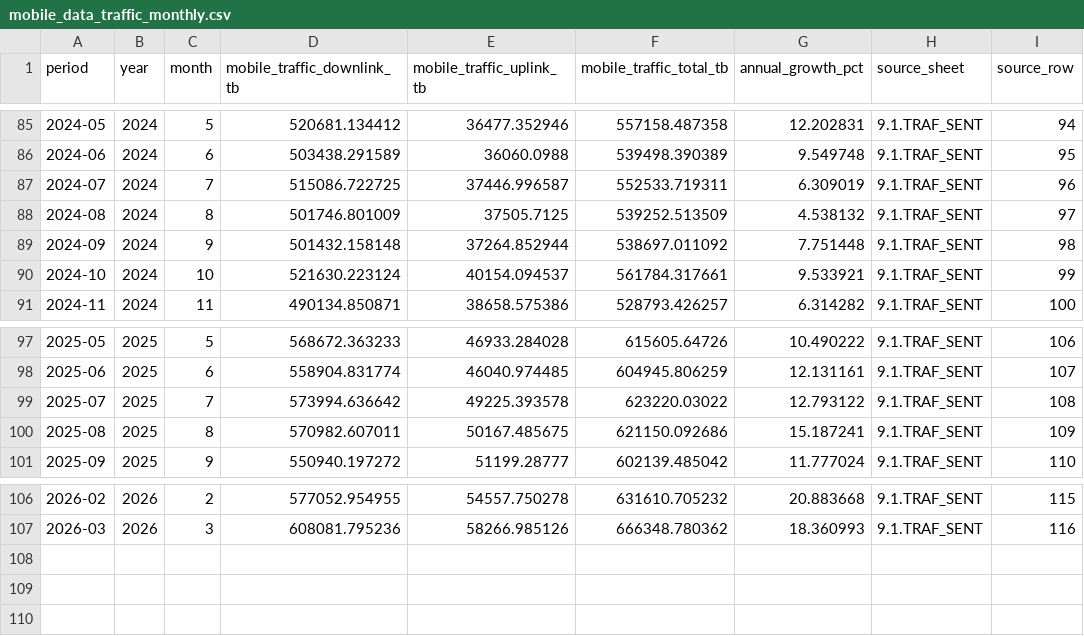
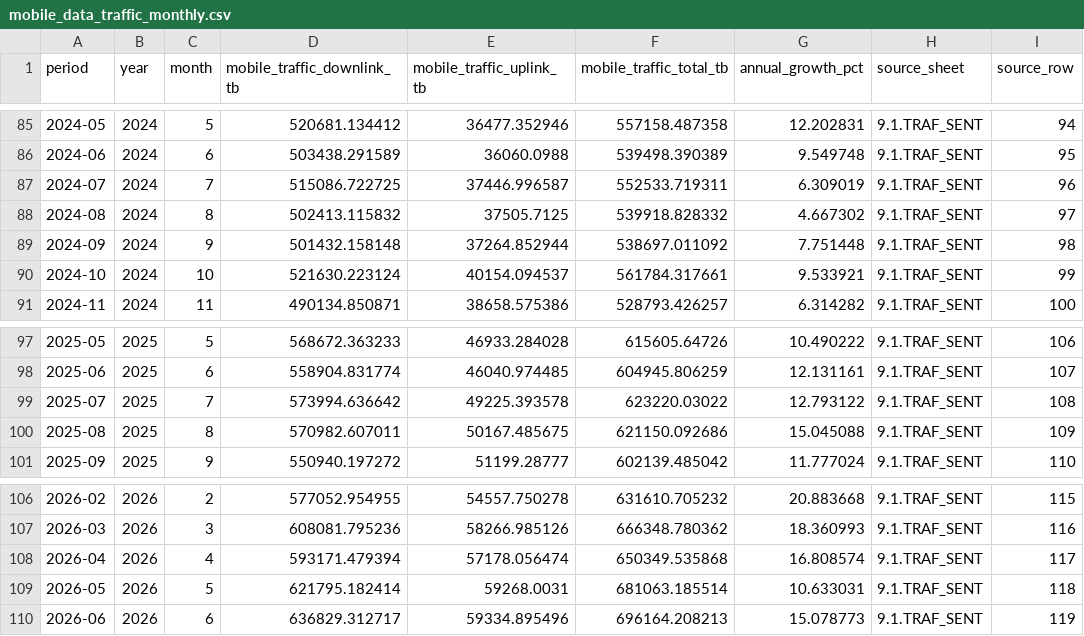
Before and after one commit to selguetagodoy/Chile-Digital-Inclusion, a CSV file: data/subtel_sector_series/mobile_data_traffic_monthly.csv, drawn as a sheet; only a part is shown, gaps mark what is left out.

```diff
--- a/data/subtel_sector_series/mobile_data_traffic_monthly.csv
+++ b/data/subtel_sector_series/mobile_data_traffic_monthly.csv
@@ -87,3 +87,3 @@ period,year,month,mobile_traffic_downlink_tb,mobile_traffic_uplink_tb,mobile_tra
 2024-07,2024,7,515086.722725,37446.996587,552533.719311,6.309019,9.1.TRAF_SENT,96
-2024-08,2024,8,501746.801009,37505.7125,539252.513509,4.538132,9.1.TRAF_SENT,97
+2024-08,2024,8,502413.115832,37505.7125,539918.828332,4.667302,9.1.TRAF_SENT,97
 2024-09,2024,9,501432.158148,37264.852944,538697.011092,7.751448,9.1.TRAF_SENT,98
@@ -99,3 +99,3 @@ period,year,month,mobile_traffic_downlink_tb,mobile_traffic_uplink_tb,mobile_tra
 2025-07,2025,7,573994.636642,49225.393578,623220.03022,12.793122,9.1.TRAF_SENT,108
-2025-08,2025,8,570982.607011,50167.485675,621150.092686,15.187241,9.1.TRAF_SENT,109
+2025-08,2025,8,570982.607011,50167.485675,621150.092686,15.045088,9.1.TRAF_SENT,109
 2025-09,2025,9,550940.197272,51199.28777,602139.485042,11.777024,9.1.TRAF_SENT,110
@@ -107 +107,4 @@ period,year,month,mobile_traffic_downlink_tb,mobile_traffic_uplink_tb,mobile_tra
 2026-03,2026,3,608081.795236,58266.985126,666348.780362,18.360993,9.1.TRAF_SENT,116
+2026-04,2026,4,593171.479394,57178.056474,650349.535868,16.808574,9.1.TRAF_SENT,117
+2026-05,2026,5,621795.182414,59268.0031,681063.185514,10.633031,9.1.TRAF_SENT,118
+2026-06,2026,6,636829.312717,59334.895496,696164.208213,15.078773,9.1.TRAF_SENT,119
```
Also changed, not shown: data/subtel_sector_series/fixed_connections_monthly.csv, data/subtel_sector_series/fixed_data_traffic_monthly.csv, 4 other files.
